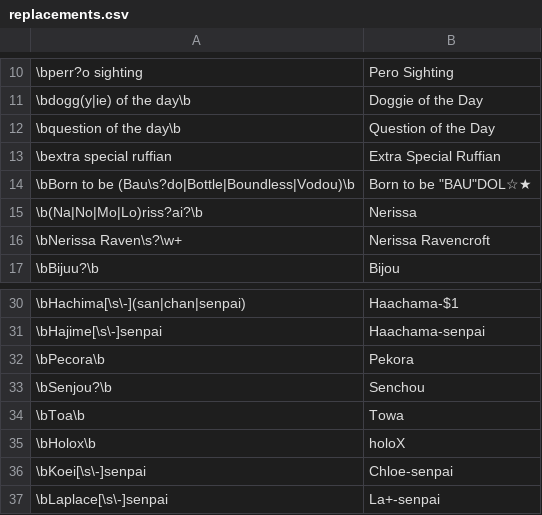
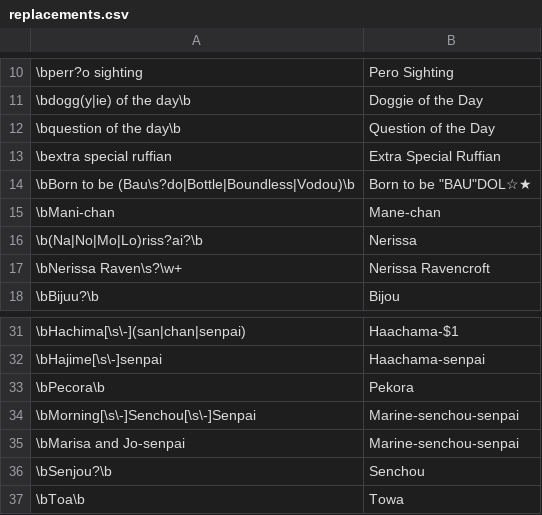
Before and after one commit to NeoAdonis/fwmc-transcript, a CSV file: morning/config/replacements.csv, drawn as a sheet; only a part is shown, gaps mark what is left out; the shorter side is filled out with more unchanged rows; the diff names each change by its address in the sheet, - before the commit and + after, or states it on an @@ line.

Commit message:
Updated config files for Marine, Mane-chan + emojis

```diff
--- a/morning/config/replacements.csv
+++ b/morning/config/replacements.csv
+row 15: \bMani-chan | Mane-chan
+row 34: \bMorning[\s\-]Senchou[\s\-]Senpai | Marine-senchou-senpai
+row 35: \bMarisa and Jo-senpai | Marine-senchou-senpai
```
Also changed, not shown: morning/config/emojis.csv, morning/config/highlights.csv, 9 other files.
